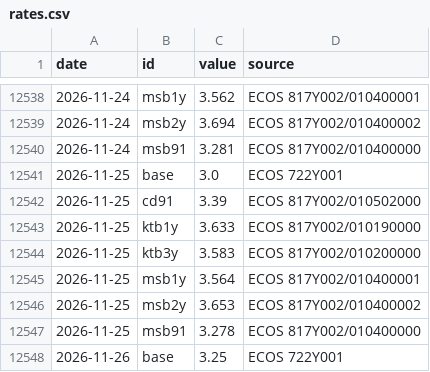
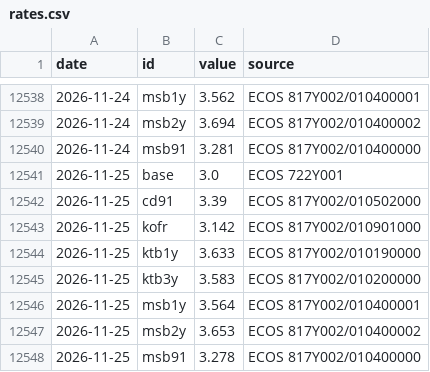
Before and after one commit to raspos/bokwatch, a CSV file: data/rates.csv, drawn as a sheet; only a part is shown, gaps mark what is left out; the shorter side is filled out with more unchanged rows; the diff names each change by its address in the sheet, - before the commit and + after, or states it on an @@ line.

```diff
--- a/data/rates.csv
+++ b/data/rates.csv
+row 12543: 2026-11-25 | kofr | 3.142 | ECOS 817Y002/010901000
```
Also changed, not shown: data/ai_usage.csv, data/cd_curve.csv, 23 other files.
